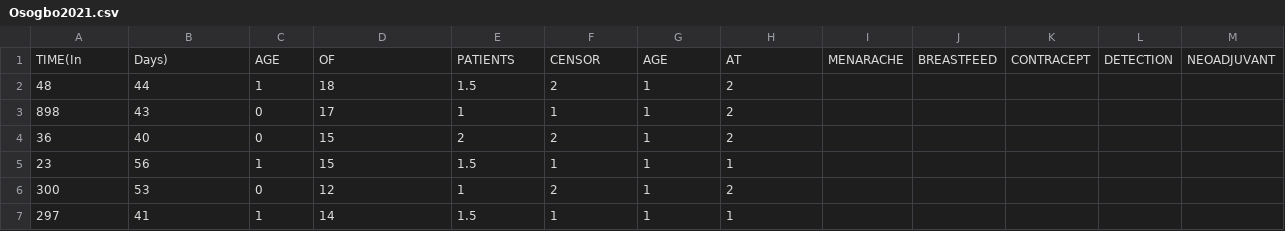
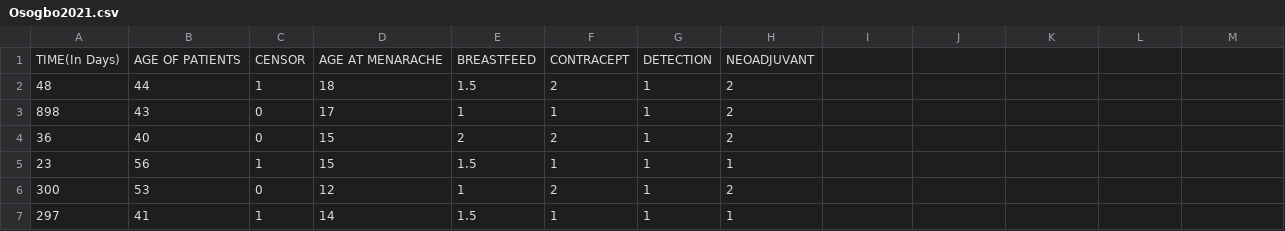
Before and after one commit to AllenDowney/ThinkBayes2, a CSV file: examples/Osogbo2021.csv, drawn as a sheet; only a part is shown; removed rows and columns are numbered as before the commit, all else as after; the diff names each change by its address in the sheet, - before the commit and + after, or states it on an @@ line.

Commit message:
Adding Osogbo example

```diff
--- a/examples/Osogbo2021.csv
+++ b/examples/Osogbo2021.csv
-row 1: TIME(In | Days) | AGE | OF | PATIENTS | CENSOR | AGE | AT | MENARACHE | BREASTFEED | CONTRACEPT | DETECTION | NEOADJUVANT
+row 1: TIME(In Days) | AGE OF PATIENTS | CENSOR | AGE AT MENARACHE | BREASTFEED | CONTRACEPT | DETECTION | NEOADJUVANT
```
Also changed, not shown: 1 other file.
